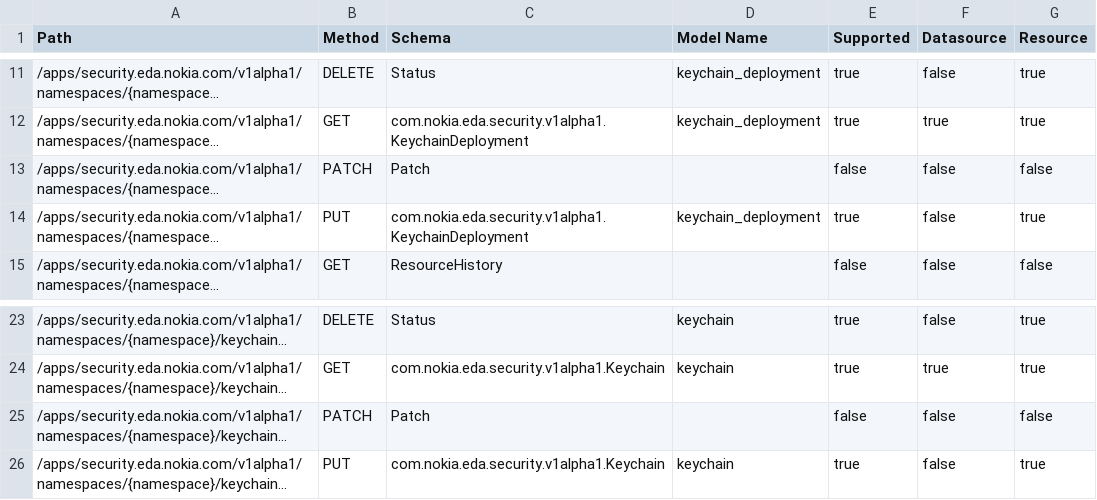
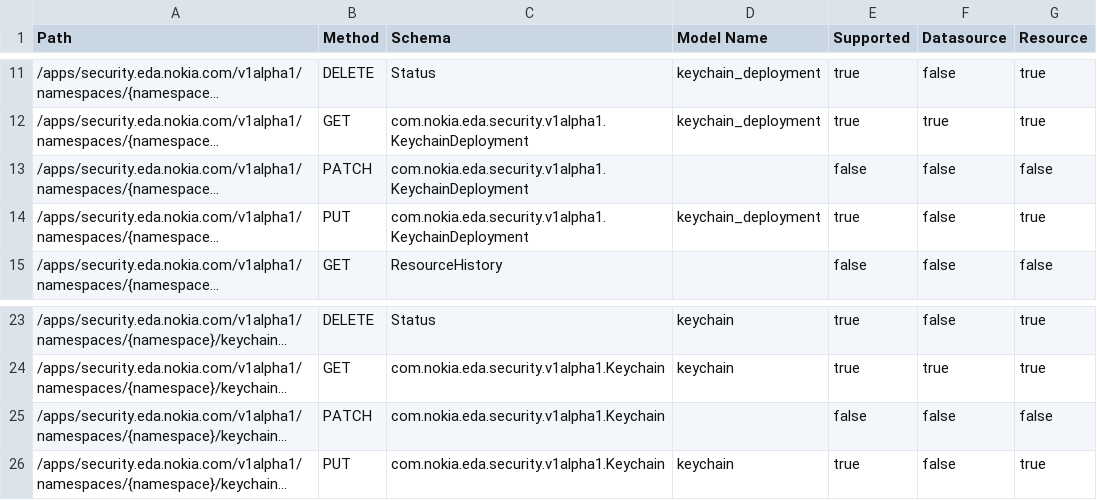
Before and after one commit to nokia-eda/terraform-provider-security-v1alpha1, a CSV file: .path-stats.csv, drawn as a sheet; only a part is shown, gaps mark what is left out; long unchanged cells end in …; the diff names each change by its address in the sheet, - before the commit and + after, or states it on an @@ line.

```diff
--- a/.path-stats.csv
+++ b/.path-stats.csv
-C13 (Schema): Patch
+C13 (Schema): com.nokia.eda.security.v1alpha1.KeychainDeployment
-C25 (Schema): Patch
+C25 (Schema): com.nokia.eda.security.v1alpha1.Keychain
```
Also changed, not shown: 3 other files.
